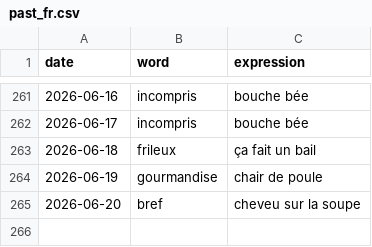
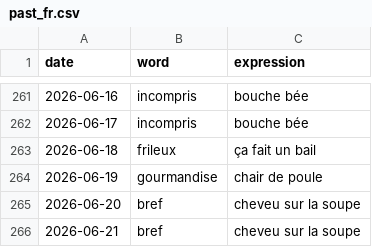
Before and after one commit to StaubOliver/wow, a CSV file: past_fr.csv, drawn as a sheet; only a part is shown, gaps mark what is left out.

```diff
--- a/past_fr.csv
+++ b/past_fr.csv
@@ -265 +265,2 @@ date;word;expression
 2026-06-20;bref;cheveu sur la soupe
+2026-06-21;bref;cheveu sur la soupe
```
Also changed, not shown: past.csv, 2 other files.
